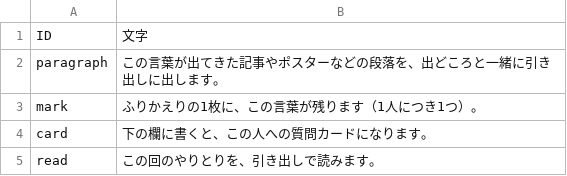
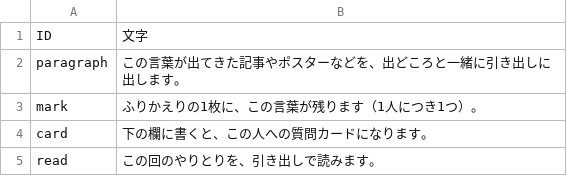
Before and after one commit to K-Yamaguchi53/ebino-entaku, a TSV file: texts/bubble_choices_help.tsv, drawn as a sheet.

```diff
--- a/texts/bubble_choices_help.tsv
+++ b/texts/bubble_choices_help.tsv
@@ -1,3 +1,3 @@
 ID	文字
-paragraph	この言葉が出てきた記事やポスターなどの段落を、出どころと一緒に引き出しに出します。
+paragraph	この言葉が出てきた記事やポスターなどを、出どころと一緒に引き出しに出します。
 mark	ふりかえりの1枚に、この言葉が残ります（1人につき1つ）。
```
Also changed, not shown: texts/guide.tsv, 18 other files.
